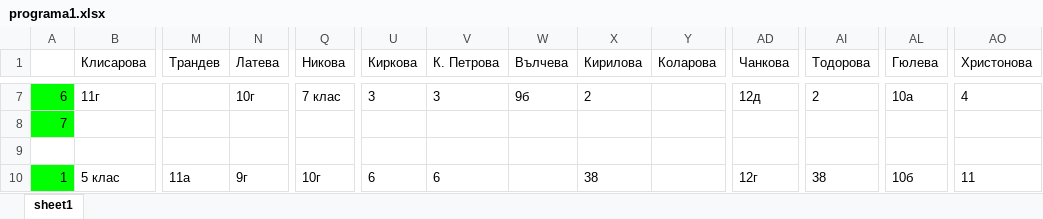
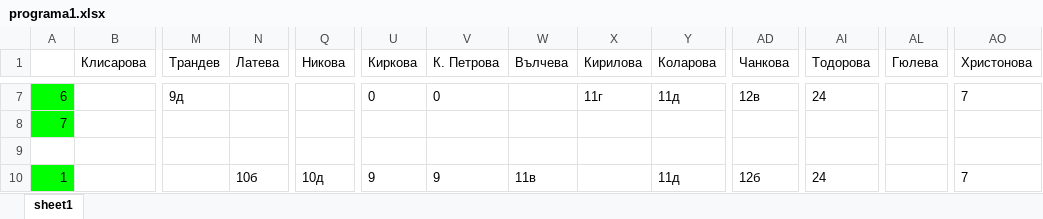
Before and after one commit to StoyanMalinin/SchoolManager, an Excel workbook: SchoolManager/bin/Release/netcoreapp3.1/programa1.xlsx, sheet sheet1, drawn as a sheet; only a part is shown, gaps mark what is left out; values as stored, in another font and other column widths than the file's, no borders; the diff covers the shown part only; the diff names each change by its address in the sheet, - before the commit and + after, or states it on an @@ line.

```diff
--- a/SchoolManager/bin/Release/netcoreapp3.1/programa1.xlsx (sheet sheet1)
+++ b/SchoolManager/bin/Release/netcoreapp3.1/programa1.xlsx (sheet sheet1)
-B7 (Клисарова): 11г
+B7 (Клисарова): (empty)
-M7 (Трандев): (empty)
+M7 (Трандев): 9д
-N7 (Латева): 10г
+N7 (Латева): (empty)
-Q7 (Никова): 7 клас
+Q7 (Никова): (empty)
-U7 (Киркова): 3
+U7 (Киркова): 0
-V7 (К. Петрова): 3
+V7 (К. Петрова): 0
-W7 (Вълчева): 9б
+W7 (Вълчева): (empty)
-X7 (Кирилова): 2
+X7 (Кирилова): 11г
-Y7 (Коларова): (empty)
+Y7 (Коларова): 11д
-AD7 (Чанкова): 12д
+AD7 (Чанкова): 12в
-AI7 (Тодорова): 2
+AI7 (Тодорова): 24
-AL7 (Гюлева): 10а
+AL7 (Гюлева): (empty)
-AO7 (Христонова): 4
+AO7 (Христонова): 7
-B10 (Клисарова): 5 клас
+B10 (Клисарова): (empty)
-M10 (Трандев): 11а
+M10 (Трандев): (empty)
-N10 (Латева): 9г
+N10 (Латева): 10б
-Q10 (Никова): 10г
+Q10 (Никова): 10д
-U10 (Киркова): 6
+U10 (Киркова): 9
-V10 (К. Петрова): 6
+V10 (К. Петрова): 9
-W10 (Вълчева): (empty)
+W10 (Вълчева): 11в
-X10 (Кирилова): 38
+X10 (Кирилова): (empty)
-Y10 (Коларова): (empty)
+Y10 (Коларова): 11д
-AD10 (Чанкова): 12г
+AD10 (Чанкова): 12б
-AI10 (Тодорова): 38
+AI10 (Тодорова): 24
-AL10 (Гюлева): 10б
+AL10 (Гюлева): (empty)
-AO10 (Христонова): 11
+AO10 (Христонова): 7
```
Also changed, not shown: 6 added rows, 6 removed rows and 629 edited cells elsewhere in this sheet, 11 other files.
